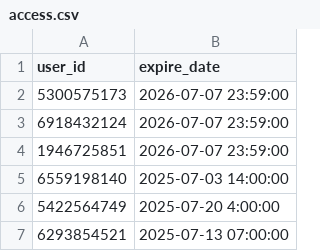
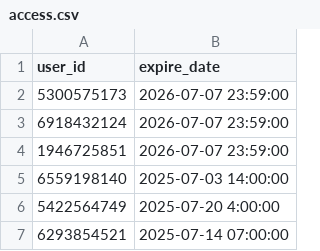
Before and after one commit to ax8n/resute, a CSV file: access.csv, drawn as a sheet.

Commit message:
Update access.csv

```diff
--- a/access.csv
+++ b/access.csv
@@ -6,2 +6,2 @@ user_id,expire_date
 5422564749,2025-07-20 4:00:00
-6293854521,2025-07-13 07:00:00
+6293854521,2025-07-14 07:00:00
```
